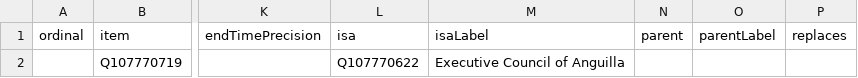
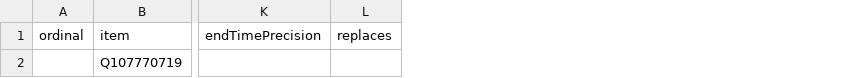
Before and after one commit to every-politician-scrapers/anguilla-cabinet, a CSV file: wikidata/results/all-cabinets.csv, drawn as a sheet; only a part is shown, gaps mark what is left out; the diff names each change by its address in the sheet, - before the commit and + after, or states it on an @@ line.

Commit message:
Run SPARQL queries

```diff
--- a/wikidata/results/all-cabinets.csv
+++ b/wikidata/results/all-cabinets.csv
-column L (isa), row 2: Q107770622
-column M (isaLabel), row 2: Executive Council of Anguilla
-column N (parent), empty
-column O (parentLabel), empty
```
